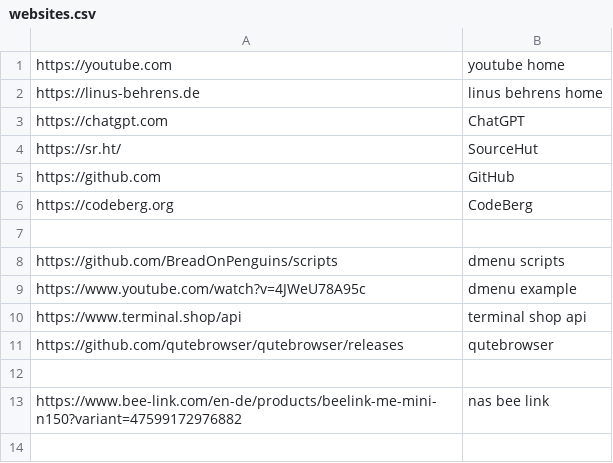
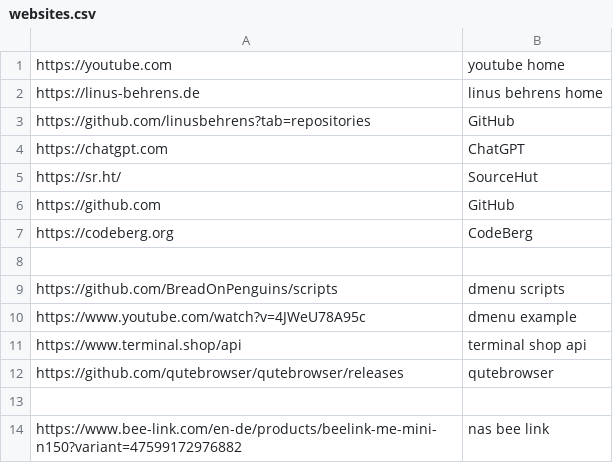
Before and after one commit to linusbehrens/scripts, a CSV file: menu/websites.csv, drawn as a sheet.

Commit message:
github websiten csv

```diff
--- a/menu/websites.csv
+++ b/menu/websites.csv
@@ -2,2 +2,3 @@ https://youtube.com,youtube home
 https://linus-behrens.de,linus behrens home
+https://github.com/linusbehrens?tab=repositories,GitHub
 https://chatgpt.com,ChatGPT
```
